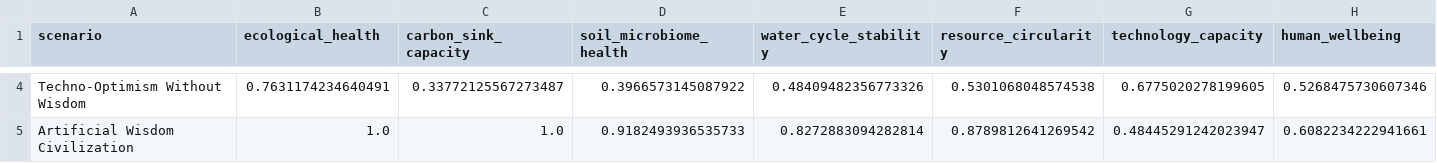
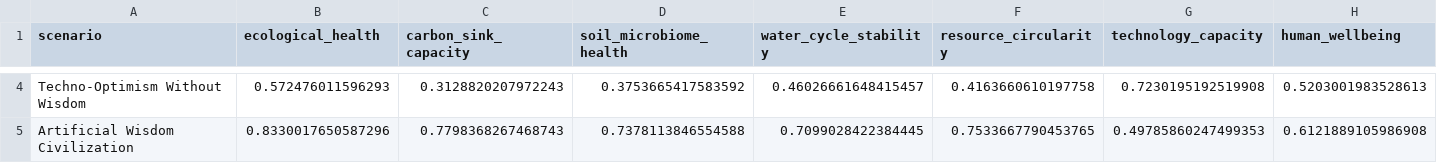
Before and after one commit to inchacomisho/ai-value-system-civilization-simulation, a CSV file: results/final_scenario_comparison.csv, drawn as a sheet; only a part is shown, gaps mark what is left out; the diff covers the shown part only; the diff names each change by its address in the sheet, - before the commit and + after, or states it on an @@ line.

```diff
--- a/results/final_scenario_comparison.csv
+++ b/results/final_scenario_comparison.csv
-B4 (ecological_health): 0.7631174234640491
+B4 (ecological_health): 0.572476011596293
-C4 (carbon_sink_capacity): 0.33772125567273487
+C4 (carbon_sink_capacity): 0.3128820207972243
-D4 (soil_microbiome_health): 0.3966573145087922
+D4 (soil_microbiome_health): 0.3753665417583592
-E4 (water_cycle_stability): 0.48409482356773326
+E4 (water_cycle_stability): 0.46026661648415457
-F4 (resource_circularity): 0.5301068048574538
+F4 (resource_circularity): 0.4163660610197758
-G4 (technology_capacity): 0.6775020278199605
+G4 (technology_capacity): 0.7230195192519908
-H4 (human_wellbeing): 0.5268475730607346
+H4 (human_wellbeing): 0.5203001983528613
-B5 (ecological_health): 1.0
+B5 (ecological_health): 0.8330017650587296
-C5 (carbon_sink_capacity): 1.0
+C5 (carbon_sink_capacity): 0.7798368267468743
-D5 (soil_microbiome_health): 0.9182493936535733
+D5 (soil_microbiome_health): 0.7378113846554588
-E5 (water_cycle_stability): 0.8272883094282814
+E5 (water_cycle_stability): 0.7099028422384445
-F5 (resource_circularity): 0.8789812641269542
+F5 (resource_circularity): 0.7533667790453765
-G5 (technology_capacity): 0.48445291242023947
+G5 (technology_capacity): 0.49785860247499353
-H5 (human_wellbeing): 0.6082234222941661
+H5 (human_wellbeing): 0.6121889105986908
```
Also changed, not shown: 44 edited cells elsewhere in this file, results/civilization_simulation_results.csv, 10 other files.
